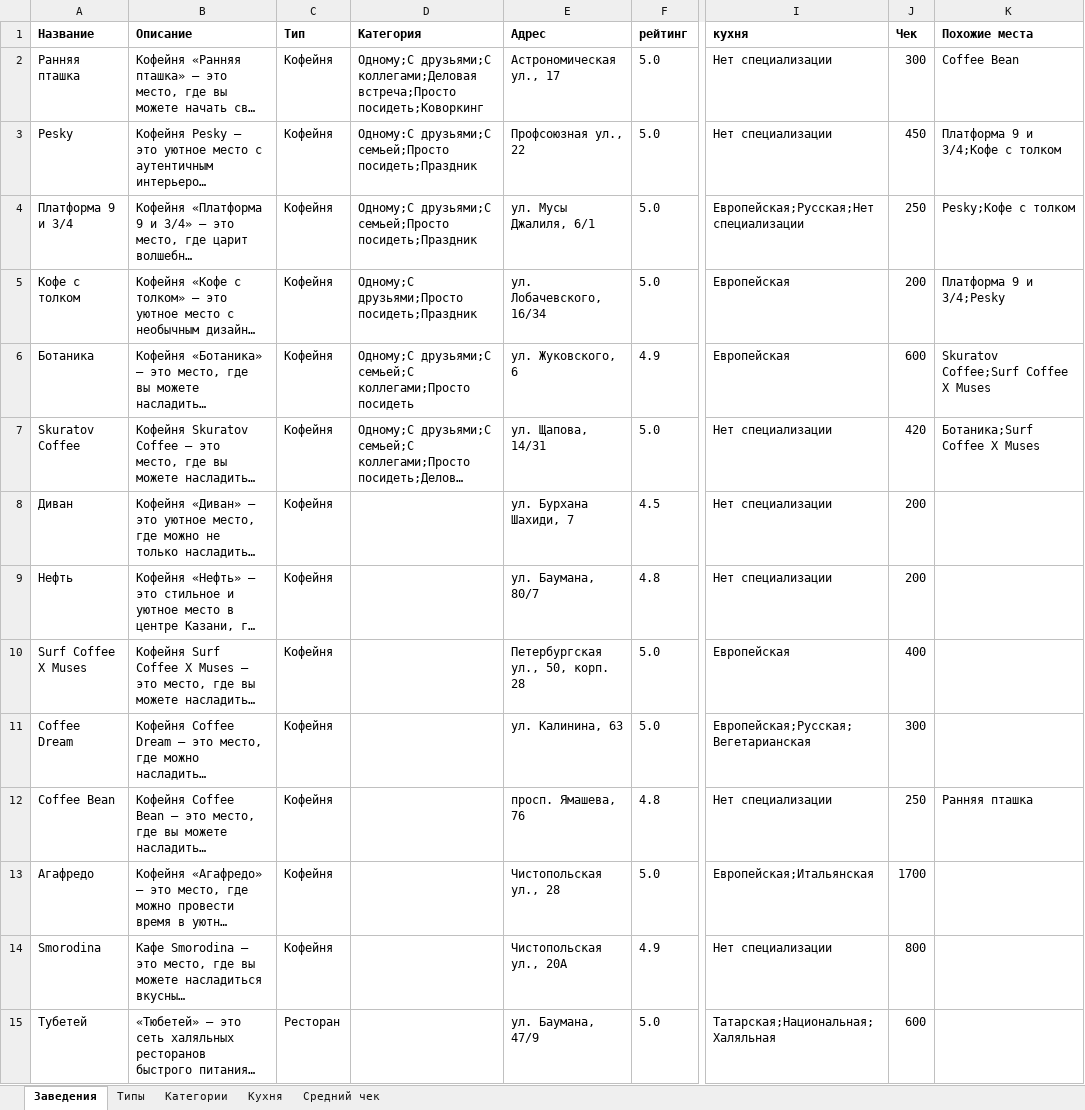
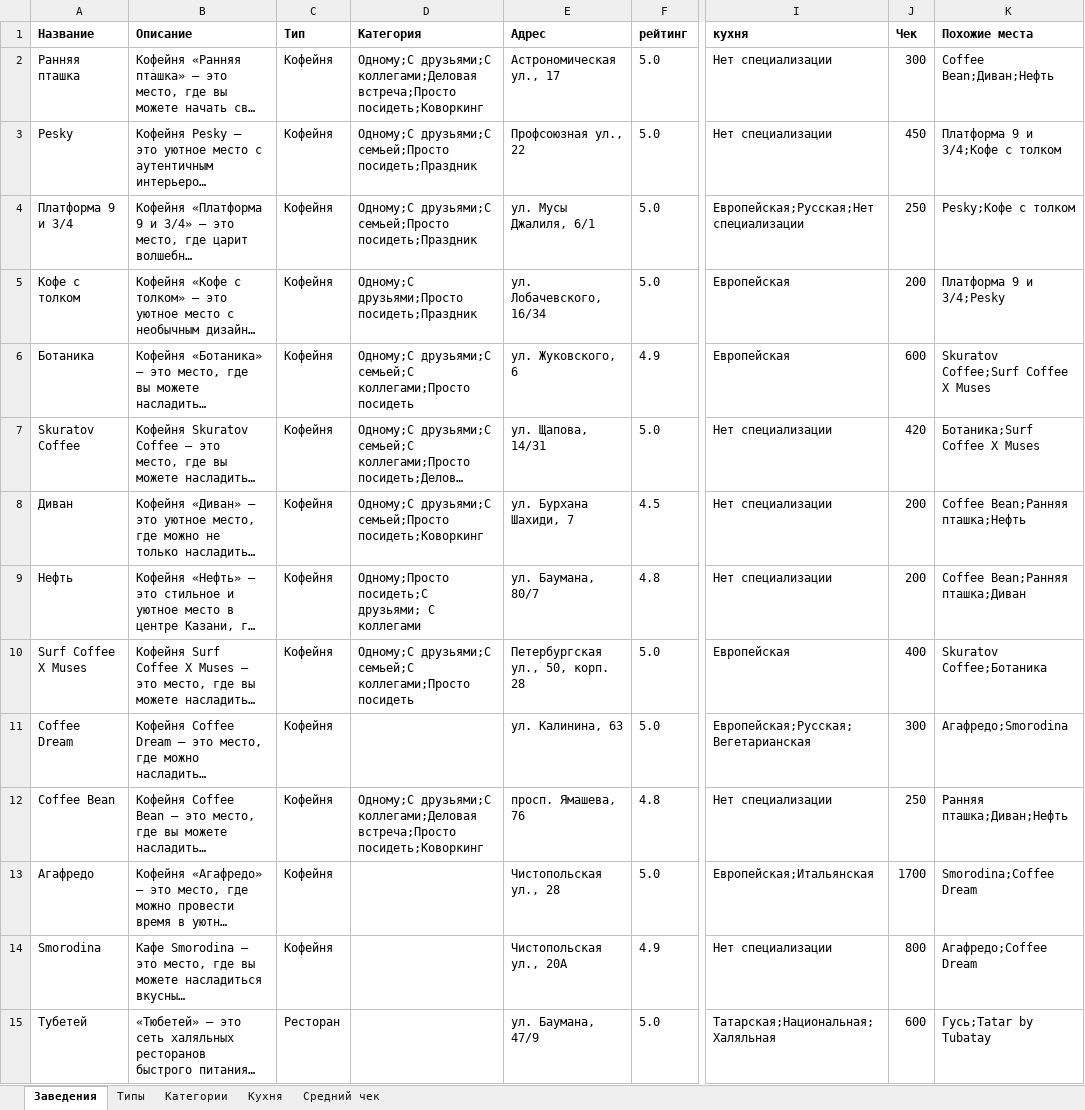
Before and after one commit to Cot1ch/Bars-n-RestsApp, an Excel workbook: RecsApp/docs/Списки заведений, типов, категорий.xlsx, sheet Заведения, drawn as a sheet; only a part is shown, gaps mark what is left out; long unchanged cells end in …; values as stored, in another font and other column widths than the file's, no borders; charts and pictures not drawn; the diff covers the shown part only; the diff names each change by its address in the sheet, - before the commit and + after, or states it on an @@ line.

```diff
--- a/RecsApp/docs/Списки заведений, типов, категорий.xlsx (sheet Заведения)
+++ b/RecsApp/docs/Списки заведений, типов, категорий.xlsx (sheet Заведения)
-K2 (Похожие места): Coffee Bean
+K2 (Похожие места): Coffee Bean;Диван;Нефть
-D3 (Категория): Одному:С друзьями;С семьей;Просто…
+D3 (Категория): Одному;С друзьями;С семьей;Просто…
-D8 (Категория): (empty)
+D8 (Категория): Одному;С друзьями;С семьей;Просто посидеть;Коворкинг
-K8 (Похожие места): (empty)
+K8 (Похожие места): Coffee Bean;Ранняя пташка;Нефть
-D9 (Категория): (empty)
+D9 (Категория): Одному;Просто посидеть;С друзьями; С коллегами
-K9 (Похожие места): (empty)
+K9 (Похожие места): Coffee Bean;Ранняя пташка;Диван
-D10 (Категория): (empty)
+D10 (Категория): Одному;С друзьями;С семьей;С коллегами;Просто посидеть
-K10 (Похожие места): (empty)
+K10 (Похожие места): Skuratov Coffee;Ботаника
-K11 (Похожие места): (empty)
+K11 (Похожие места): Агафредо;Smorodina
-D12 (Категория): (empty)
+D12 (Категория): Одному;С друзьями;С коллегами;Деловая встреча;Просто посидеть;Коворкинг
-K12 (Похожие места): Ранняя пташка
+K12 (Похожие места): Ранняя пташка;Диван;Нефть
-K13 (Похожие места): (empty)
+K13 (Похожие места): Smorodina;Coffee Dream
-K14 (Похожие места): (empty)
+K14 (Похожие места): Агафредо;Coffee Dream
-K15 (Похожие места): (empty)
+K15 (Похожие места): Гусь;Tatar by Tubatay
```
Also changed, not shown: 36 edited cells elsewhere in this sheet, charts or pictures, 13 other files.
